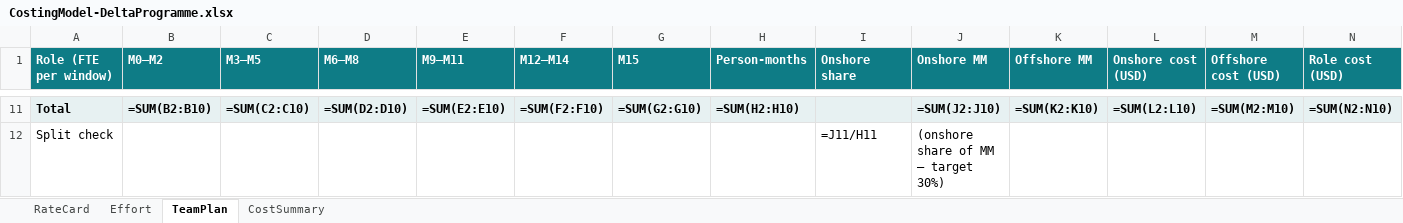
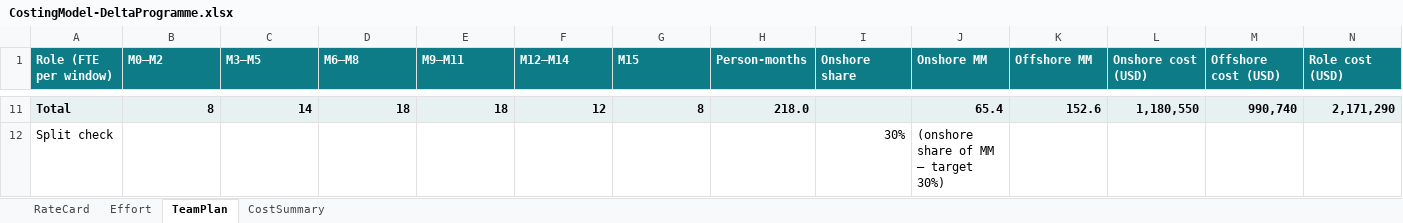
Before and after one commit to mobiliseapplabllp/maritime-project-presentation, an Excel workbook: rfp-response/CostingModel-DeltaProgramme.xlsx, sheet TeamPlan, drawn as a sheet; only a part is shown, gaps mark what is left out; values as stored, in another font and other column widths than the file's, no borders; formulas without a stored value are shown as written; the diff covers the shown part only; the diff names each change by its address in the sheet, - before the commit and + after, or states it on an @@ line.

```diff
--- a/rfp-response/CostingModel-DeltaProgramme.xlsx (sheet TeamPlan)
+++ b/rfp-response/CostingModel-DeltaProgramme.xlsx (sheet TeamPlan)
-B11 (M0–M2): =SUM(B2:B10)
+B11 (M0–M2): 8
-C11 (M3–M5): =SUM(C2:C10)
+C11 (M3–M5): 14
-D11 (M6–M8): =SUM(D2:D10)
+D11 (M6–M8): 18
-E11 (M9–M11): =SUM(E2:E10)
+E11 (M9–M11): 18
-F11 (M12–M14): =SUM(F2:F10)
+F11 (M12–M14): 12
-G11 (M15): =SUM(G2:G10)
+G11 (M15): 8
-H11 (Person-months): =SUM(H2:H10)
+H11 (Person-months): 218.0
-J11 (Onshore MM): =SUM(J2:J10)
+J11 (Onshore MM): 65.4
-K11 (Offshore MM): =SUM(K2:K10)
+K11 (Offshore MM): 152.6
-L11 (Onshore cost (USD)): =SUM(L2:L10)
+L11 (Onshore cost (USD)): 1,180,550
-M11 (Offshore cost (USD)): =SUM(M2:M10)
+M11 (Offshore cost (USD)): 990,740
-N11 (Role cost (USD)): =SUM(N2:N10)
+N11 (Role cost (USD)): 2,171,290
-I12 (Onshore share): =J11/H11
+I12 (Onshore share): 30%
```
Also changed, not shown: 54 edited cells elsewhere in this sheet, sheet Effort, sheet CostSummary, 5 other files.
